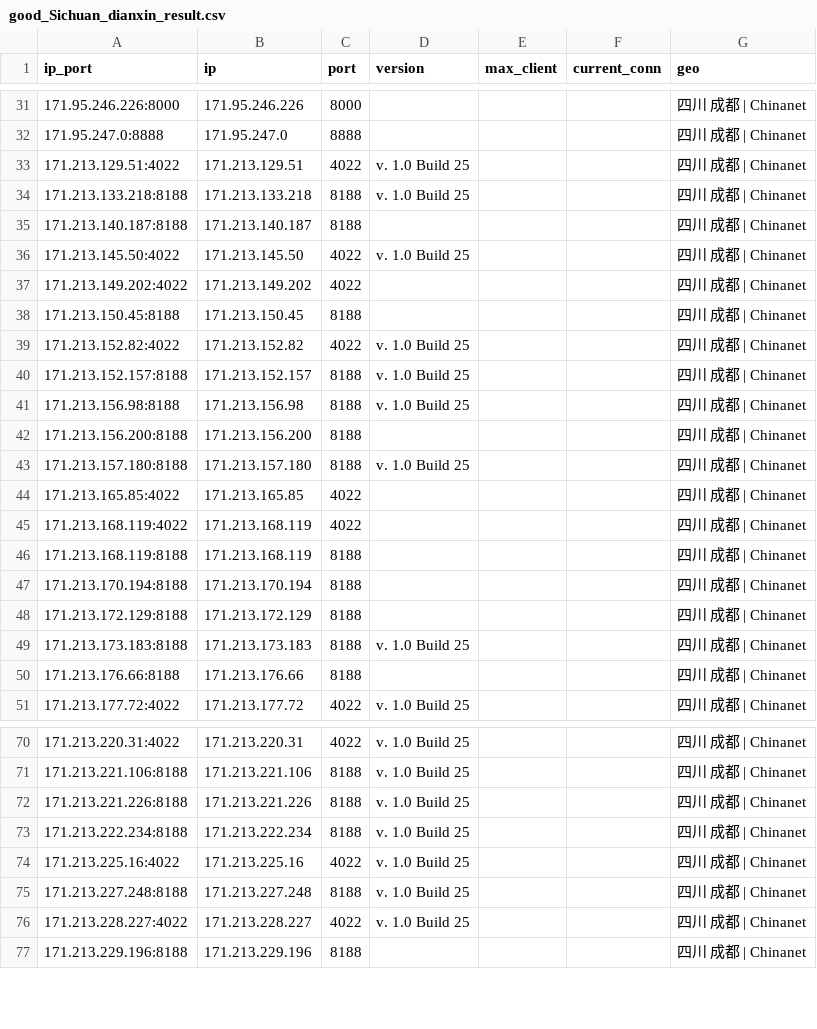
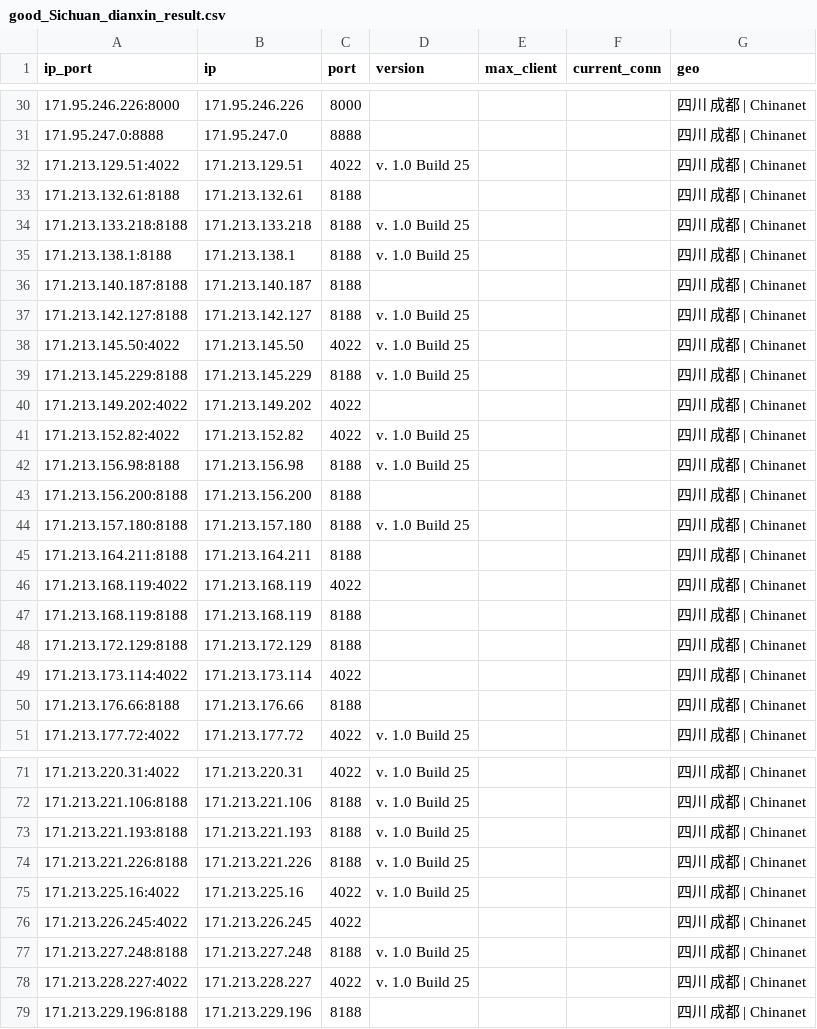
Before and after one commit to ykyfy1/scdx, a CSV file: ip/good_Sichuan_dianxin_result.csv, drawn as a sheet; only a part is shown, gaps mark what is left out; removed rows and columns are numbered as before the commit, all else as after; the diff covers the shown part only; the diff names each change by its address in the sheet, - before the commit and + after, or states it on an @@ line.

```diff
--- a/ip/good_Sichuan_dianxin_result.csv
+++ b/ip/good_Sichuan_dianxin_result.csv
+row 33: 171.213.132.61:8188 | 171.213.132.61 | 8188 |  |  |  | 四川 成都 | Chinanet
+row 35: 171.213.138.1:8188 | 171.213.138.1 | 8188 | v. 1.0 Build 25 |  |  | 四川 成都 | Chinanet
+row 37: 171.213.142.127:8188 | 171.213.142.127 | 8188 | v. 1.0 Build 25 |  |  | 四川 成都 | Chinanet
+row 39: 171.213.145.229:8188 | 171.213.145.229 | 8188 | v. 1.0 Build 25 |  |  | 四川 成都 | Chinanet
-row 38: 171.213.150.45:8188 | 171.213.150.45 | 8188 |  |  |  | 四川 成都 | Chinanet
-row 40: 171.213.152.157:8188 | 171.213.152.157 | 8188 | v. 1.0 Build 25 |  |  | 四川 成都 | Chinanet
-row 44: 171.213.165.85:4022 | 171.213.165.85 | 4022 |  |  |  | 四川 成都 | Chinanet
+row 45: 171.213.164.211:8188 | 171.213.164.211 | 8188 |  |  |  | 四川 成都 | Chinanet
-row 47: 171.213.170.194:8188 | 171.213.170.194 | 8188 |  |  |  | 四川 成都 | Chinanet
-row 49: 171.213.173.183:8188 | 171.213.173.183 | 8188 | v. 1.0 Build 25 |  |  | 四川 成都 | Chinanet
+row 49: 171.213.173.114:4022 | 171.213.173.114 | 4022 |  |  |  | 四川 成都 | Chinanet
+row 73: 171.213.221.193:8188 | 171.213.221.193 | 8188 | v. 1.0 Build 25 |  |  | 四川 成都 | Chinanet
-row 73: 171.213.222.234:8188 | 171.213.222.234 | 8188 | v. 1.0 Build 25 |  |  | 四川 成都 | Chinanet
+row 76: 171.213.226.245:4022 | 171.213.226.245 | 4022 |  |  |  | 四川 成都 | Chinanet
```
Also changed, not shown: 5 added rows, 7 removed rows and 15 edited cells elsewhere in this file, 5 other files.
